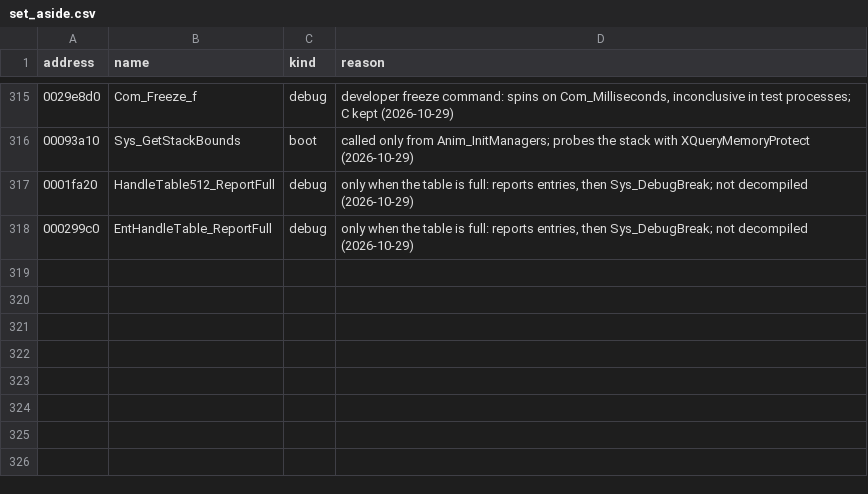
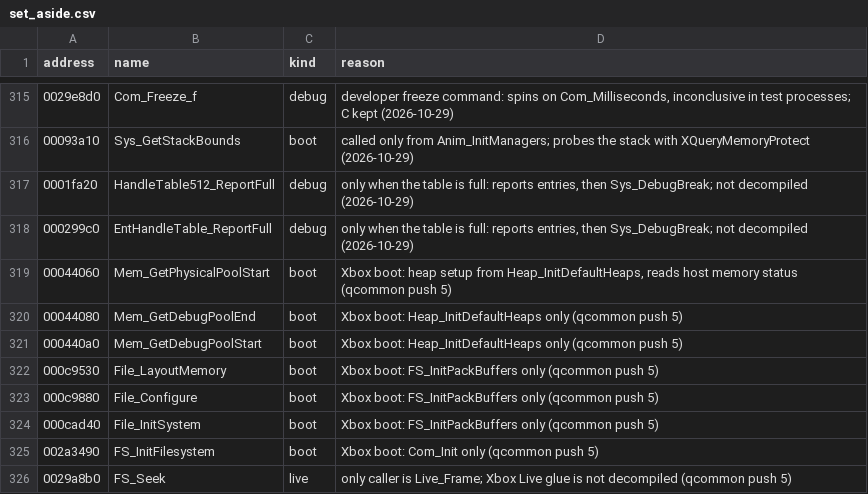
Before and after one commit to SmokeDoggy044/CoD2-BRO-Decomp, a CSV file: tools/data/set_aside.csv, drawn as a sheet; only a part is shown, gaps mark what is left out.

```diff
--- a/tools/data/set_aside.csv
+++ b/tools/data/set_aside.csv
@@ -318 +318,9 @@ address,name,kind,reason
 000299c0,EntHandleTable_ReportFull,debug,"only when the table is full: reports entries, then Sys_DebugBreak; not decompiled (2026-10-29)"
+00044060,Mem_GetPhysicalPoolStart,boot,"Xbox boot: heap setup from Heap_InitDefaultHeaps, reads host memory status (qcommon push 5)"
+00044080,Mem_GetDebugPoolEnd,boot,"Xbox boot: Heap_InitDefaultHeaps only (qcommon push 5)"
+000440a0,Mem_GetDebugPoolStart,boot,"Xbox boot: Heap_InitDefaultHeaps only (qcommon push 5)"
+000c9530,File_LayoutMemory,boot,"Xbox boot: FS_InitPackBuffers only (qcommon push 5)"
+000c9880,File_Configure,boot,"Xbox boot: FS_InitPackBuffers only (qcommon push 5)"
+000cad40,File_InitSystem,boot,"Xbox boot: FS_InitPackBuffers only (qcommon push 5)"
+002a3490,FS_InitFilesystem,boot,"Xbox boot: Com_Init only (qcommon push 5)"
+0029a8b0,FS_Seek,live,"only caller is Live_Frame; Xbox Live glue is not decompiled (qcommon push 5)"
```
Also changed, not shown: tools/data/functions.csv, tools/data/progress.csv, 7 other files.
